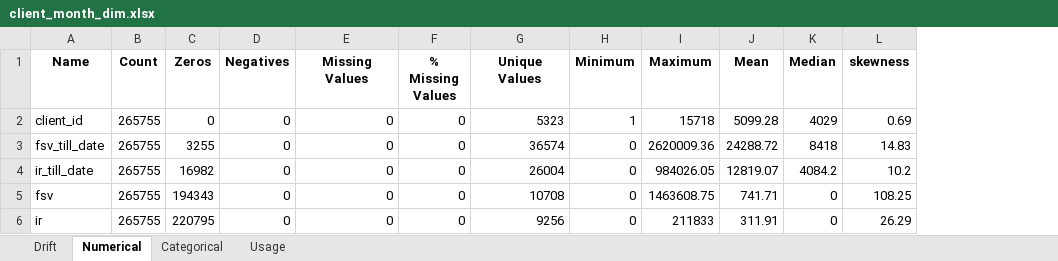
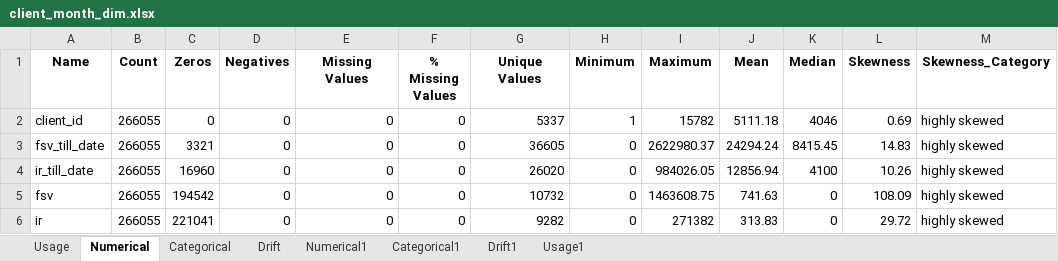
Before and after one commit to ngenux/Data-Engineering, an Excel workbook: Accelerator/Data Observability/Output/client_month_dim.xlsx, sheet Numerical, drawn as a sheet; values as stored, in another font and other column widths than the file's, no borders; the diff names each change by its address in the sheet, - before the commit and + after, or states it on an @@ line.

```diff
--- a/Accelerator/Data Observability/Output/client_month_dim.xlsx (sheet Numerical)
+++ b/Accelerator/Data Observability/Output/client_month_dim.xlsx (sheet Numerical)
+sheet tab: Numerical1
+sheet tab: Categorical1
+sheet tab: Drift1
+sheet tab: Usage1
@@ sheet tab order changed: Usage | Numerical | Categorical | Drift | Numerical1 | Categorical1 | Drift1 | Usage1 @@
+column M (Skewness_Category), rows 2-6: all highly skewed
-L1: skewness
+L1: Skewness
-B2:B6 (Count): 265755
+B2:B6 (Count): 266055
-G2 (Unique Values): 5323
+G2 (Unique Values): 5337
-I2 (Maximum): 15718
+I2 (Maximum): 15782
-J2 (Mean): 5099.28
+J2 (Mean): 5111.18
-K2 (Median): 4029
+K2 (Median): 4046
-C3 (Zeros): 3255
+C3 (Zeros): 3321
-G3 (Unique Values): 36574
+G3 (Unique Values): 36605
-I3 (Maximum): 2620009.36
+I3 (Maximum): 2622980.37
-J3 (Mean): 24288.72
+J3 (Mean): 24294.24
-K3 (Median): 8418
+K3 (Median): 8415.45
-C4 (Zeros): 16982
+C4 (Zeros): 16960
-G4 (Unique Values): 26004
+G4 (Unique Values): 26020
-J4 (Mean): 12819.07
+J4 (Mean): 12856.94
-K4 (Median): 4084.2
+K4 (Median): 4100
-L4 (Skewness): 10.2
+L4 (Skewness): 10.26
-C5 (Zeros): 194343
+C5 (Zeros): 194542
-G5 (Unique Values): 10708
+G5 (Unique Values): 10732
-J5 (Mean): 741.71
+J5 (Mean): 741.63
-L5 (Skewness): 108.25
+L5 (Skewness): 108.09
-C6 (Zeros): 220795
+C6 (Zeros): 221041
-G6 (Unique Values): 9256
+G6 (Unique Values): 9282
-I6 (Maximum): 211833
+I6 (Maximum): 271382
-J6 (Mean): 311.91
+J6 (Mean): 313.83
-L6 (Skewness): 26.29
+L6 (Skewness): 29.72
```
Also changed, not shown: sheet Drift, sheet Categorical, sheet Usage, Accelerator/Data Observability/Output/project_dim.xlsx, Accelerator/Data Observability/Output/project_month_dim.xlsx, 19 other files.
